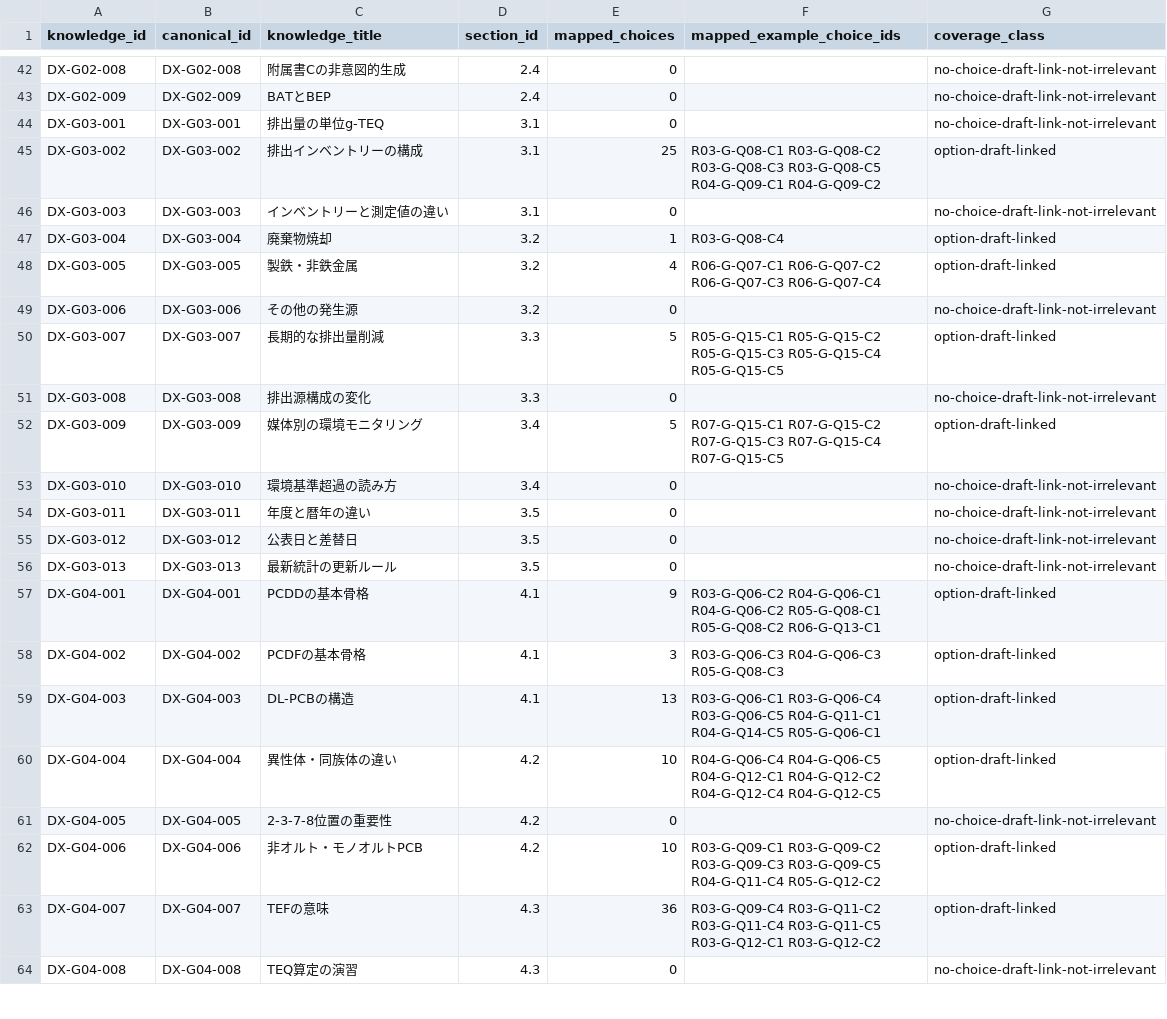
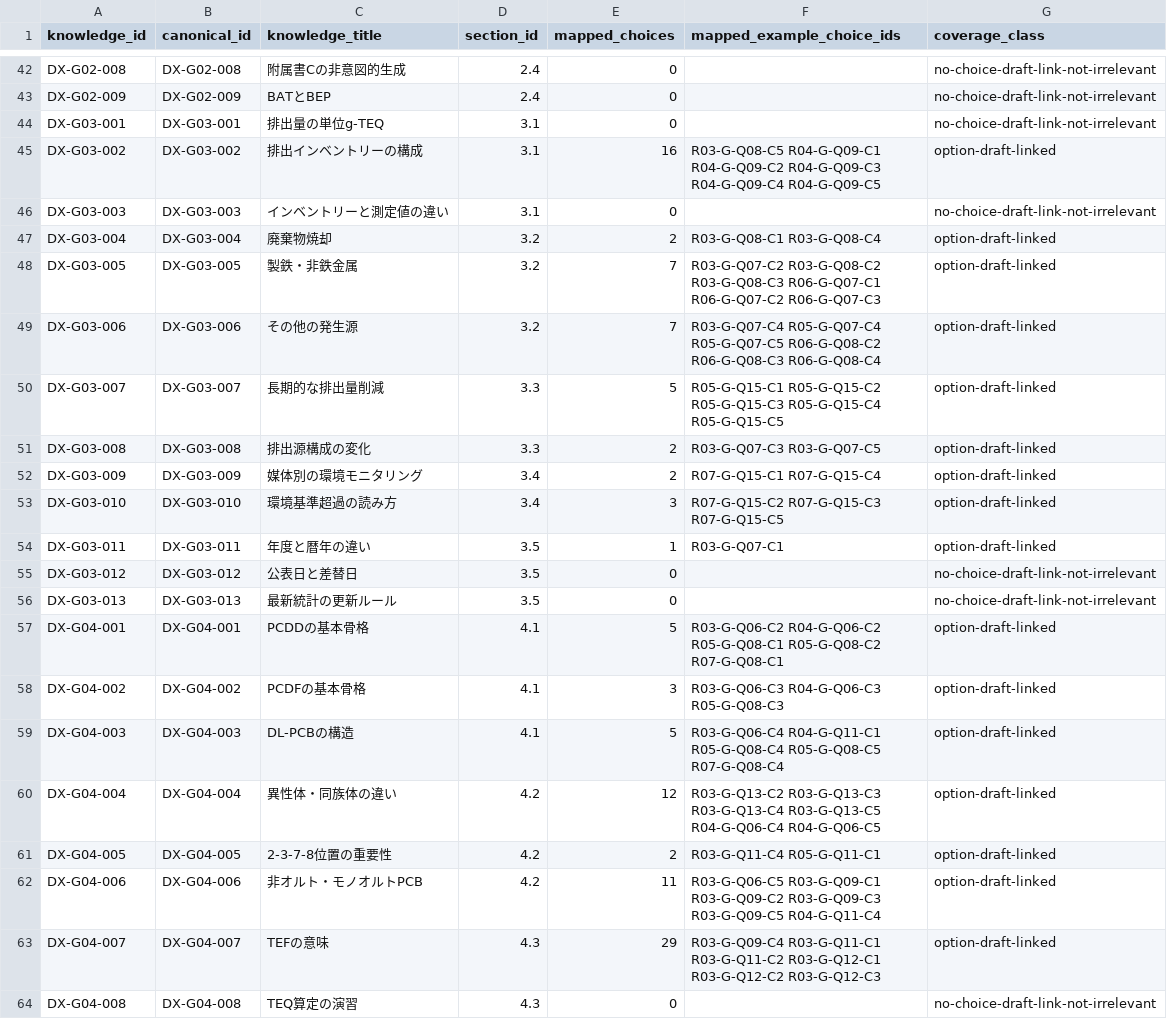
Before and after one commit to rhodanus2179/dioxin-studyware, a CSV file: docs/research/knowledge-choice-coverage.csv, drawn as a sheet; only a part is shown, gaps mark what is left out; the diff covers the shown part only.

Commit message:
research: audit 205 exam-choice semantic links and preserve 23 precision gaps

```diff
--- a/docs/research/knowledge-choice-coverage.csv
+++ b/docs/research/knowledge-choice-coverage.csv
@@ -44,21 +44,21 @@
 "DX-G03-001","DX-G03-001","排出量の単位g-TEQ","3.1","0","","no-choice-draft-link-not-irrelevant"
-"DX-G03-002","DX-G03-002","排出インベントリーの構成","3.1","25","R03-G-Q08-C1 R03-G-Q08-C2 R03-G-Q08-C3 R03-G-Q08-C5 R04-G-Q09-C1 R04-G-Q09-C2","option-draft-linked"
+"DX-G03-002","DX-G03-002","排出インベントリーの構成","3.1","16","R03-G-Q08-C5 R04-G-Q09-C1 R04-G-Q09-C2 R04-G-Q09-C3 R04-G-Q09-C4 R04-G-Q09-C5","option-draft-linked"
 "DX-G03-003","DX-G03-003","インベントリーと測定値の違い","3.1","0","","no-choice-draft-link-not-irrelevant"
-"DX-G03-004","DX-G03-004","廃棄物焼却","3.2","1","R03-G-Q08-C4","option-draft-linked"
-"DX-G03-005","DX-G03-005","製鉄・非鉄金属","3.2","4","R06-G-Q07-C1 R06-G-Q07-C2 R06-G-Q07-C3 R06-G-Q07-C4","option-draft-linked"
-"DX-G03-006","DX-G03-006","その他の発生源","3.2","0","","no-choice-draft-link-not-irrelevant"
+"DX-G03-004","DX-G03-004","廃棄物焼却","3.2","2","R03-G-Q08-C1 R03-G-Q08-C4","option-draft-linked"
+"DX-G03-005","DX-G03-005","製鉄・非鉄金属","3.2","7","R03-G-Q07-C2 R03-G-Q08-C2 R03-G-Q08-C3 R06-G-Q07-C1 R06-G-Q07-C2 R06-G-Q07-C3","option-draft-linked"
+"DX-G03-006","DX-G03-006","その他の発生源","3.2","7","R03-G-Q07-C4 R05-G-Q07-C4 R05-G-Q07-C5 R06-G-Q08-C2 R06-G-Q08-C3 R06-G-Q08-C4","option-draft-linked"
 "DX-G03-007","DX-G03-007","長期的な排出量削減","3.3","5","R05-G-Q15-C1 R05-G-Q15-C2 R05-G-Q15-C3 R05-G-Q15-C4 R05-G-Q15-C5","option-draft-linked"
-"DX-G03-008","DX-G03-008","排出源構成の変化","3.3","0","","no-choice-draft-link-not-irrelevant"
-"DX-G03-009","DX-G03-009","媒体別の環境モニタリング","3.4","5","R07-G-Q15-C1 R07-G-Q15-C2 R07-G-Q15-C3 R07-G-Q15-C4 R07-G-Q15-C5","option-draft-linked"
-"DX-G03-010","DX-G03-010","環境基準超過の読み方","3.4","0","","no-choice-draft-link-not-irrelevant"
-"DX-G03-011","DX-G03-011","年度と暦年の違い","3.5","0","","no-choice-draft-link-not-irrelevant"
+"DX-G03-008","DX-G03-008","排出源構成の変化","3.3","2","R03-G-Q07-C3 R03-G-Q07-C5","option-draft-linked"
+"DX-G03-009","DX-G03-009","媒体別の環境モニタリング","3.4","2","R07-G-Q15-C1 R07-G-Q15-C4","option-draft-linked"
+"DX-G03-010","DX-G03-010","環境基準超過の読み方","3.4","3","R07-G-Q15-C2 R07-G-Q15-C3 R07-G-Q15-C5","option-draft-linked"
+"DX-G03-011","DX-G03-011","年度と暦年の違い","3.5","1","R03-G-Q07-C1","option-draft-linked"
 "DX-G03-012","DX-G03-012","公表日と差替日","3.5","0","","no-choice-draft-link-not-irrelevant"
 "DX-G03-013","DX-G03-013","最新統計の更新ルール","3.5","0","","no-choice-draft-link-not-irrelevant"
-"DX-G04-001","DX-G04-001","PCDDの基本骨格","4.1","9","R03-G-Q06-C2 R04-G-Q06-C1 R04-G-Q06-C2 R05-G-Q08-C1 R05-G-Q08-C2 R06-G-Q13-C1","option-draft-linked"
+"DX-G04-001","DX-G04-001","PCDDの基本骨格","4.1","5","R03-G-Q06-C2 R04-G-Q06-C2 R05-G-Q08-C1 R05-G-Q08-C2 R07-G-Q08-C1","option-draft-linked"
 "DX-G04-002","DX-G04-002","PCDFの基本骨格","4.1","3","R03-G-Q06-C3 R04-G-Q06-C3 R05-G-Q08-C3","option-draft-linked"
-"DX-G04-003","DX-G04-003","DL-PCBの構造","4.1","13","R03-G-Q06-C1 R03-G-Q06-C4 R03-G-Q06-C5 R04-G-Q11-C1 R04-G-Q14-C5 R05-G-Q06-C1","option-draft-linked"
-"DX-G04-004","DX-G04-004","異性体・同族体の違い","4.2","10","R04-G-Q06-C4 R04-G-Q06-C5 R04-G-Q12-C1 R04-G-Q12-C2 R04-G-Q12-C4 R04-G-Q12-C5","option-draft-linked"
-"DX-G04-005","DX-G04-005","2-3-7-8位置の重要性","4.2","0","","no-choice-draft-link-not-irrelevant"
-"DX-G04-006","DX-G04-006","非オルト・モノオルトPCB","4.2","10","R03-G-Q09-C1 R03-G-Q09-C2 R03-G-Q09-C3 R03-G-Q09-C5 R04-G-Q11-C4 R05-G-Q12-C2","option-draft-linked"
-"DX-G04-007","DX-G04-007","TEFの意味","4.3","36","R03-G-Q09-C4 R03-G-Q11-C2 R03-G-Q11-C4 R03-G-Q11-C5 R03-G-Q12-C1 R03-G-Q12-C2","option-draft-linked"
+"DX-G04-003","DX-G04-003","DL-PCBの構造","4.1","5","R03-G-Q06-C4 R04-G-Q11-C1 R05-G-Q08-C4 R05-G-Q08-C5 R07-G-Q08-C4","option-draft-linked"
+"DX-G04-004","DX-G04-004","異性体・同族体の違い","4.2","12","R03-G-Q13-C2 R03-G-Q13-C3 R03-G-Q13-C4 R03-G-Q13-C5 R04-G-Q06-C4 R04-G-Q06-C5","option-draft-linked"
+"DX-G04-005","DX-G04-005","2-3-7-8位置の重要性","4.2","2","R03-G-Q11-C4 R05-G-Q11-C1","option-draft-linked"
+"DX-G04-006","DX-G04-006","非オルト・モノオルトPCB","4.2","11","R03-G-Q06-C5 R03-G-Q09-C1 R03-G-Q09-C2 R03-G-Q09-C3 R03-G-Q09-C5 R04-G-Q11-C4","option-draft-linked"
+"DX-G04-007","DX-G04-007","TEFの意味","4.3","29","R03-G-Q09-C4 R03-G-Q11-C1 R03-G-Q11-C2 R03-G-Q12-C1 R03-G-Q12-C2 R03-G-Q12-C3","option-draft-linked"
 "DX-G04-008","DX-G04-008","TEQ算定の演習","4.3","0","","no-choice-draft-link-not-irrelevant"
```
Also changed, not shown: 131 edited cells elsewhere in this file, 9 other files.
